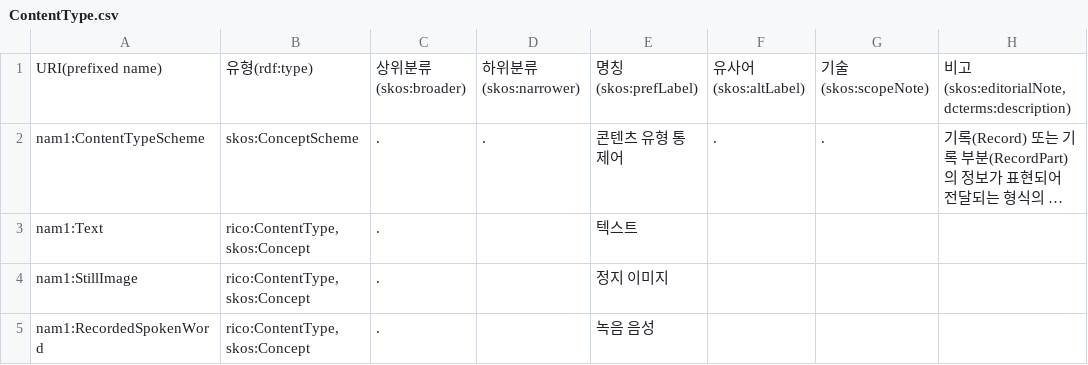
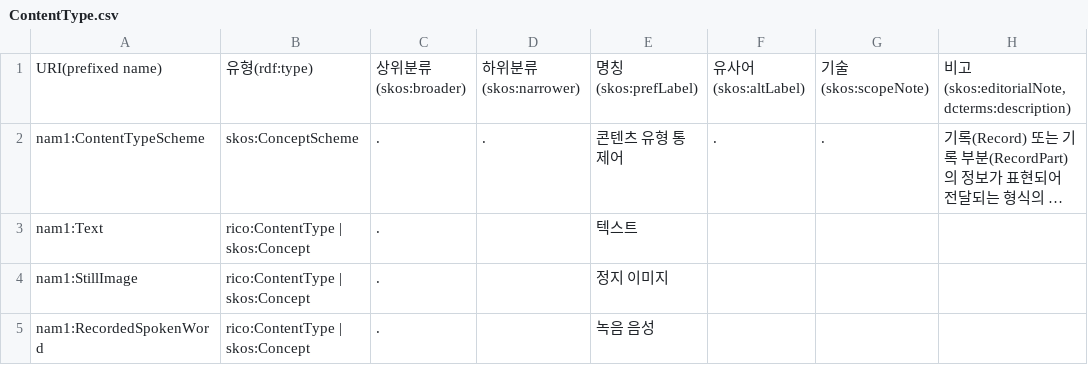
Before and after one commit to lseun135/NAontology_study, a CSV file: docs/m1-record/ContentType.csv, drawn as a sheet; long unchanged cells end in …; the diff names each change by its address in the sheet, - before the commit and + after, or states it on an @@ line.

Commit message:
Update ContentType.csv

```diff
--- a/docs/m1-record/ContentType.csv
+++ b/docs/m1-record/ContentType.csv
-B3:B5: rico:ContentType, skos:Concept
+B3:B5: rico:ContentType | skos:Concept
```
